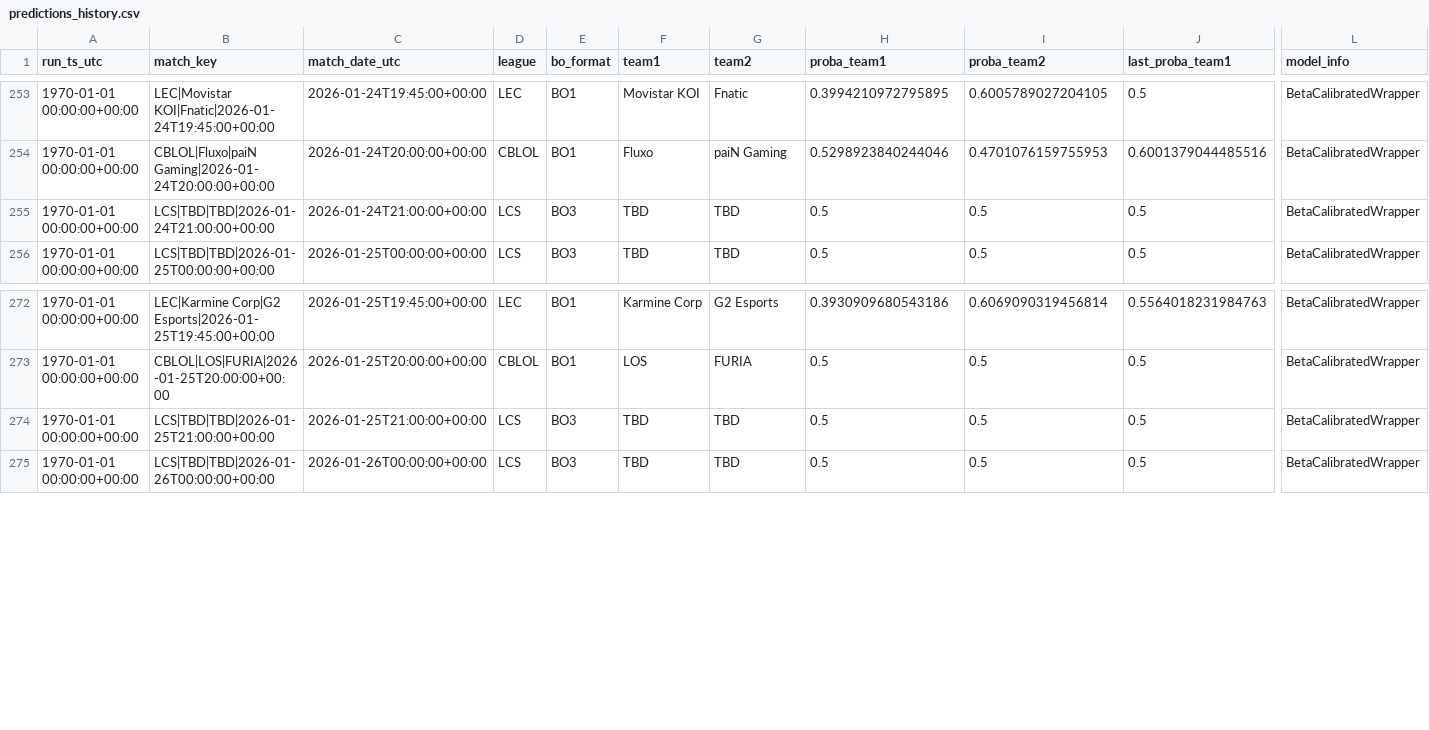
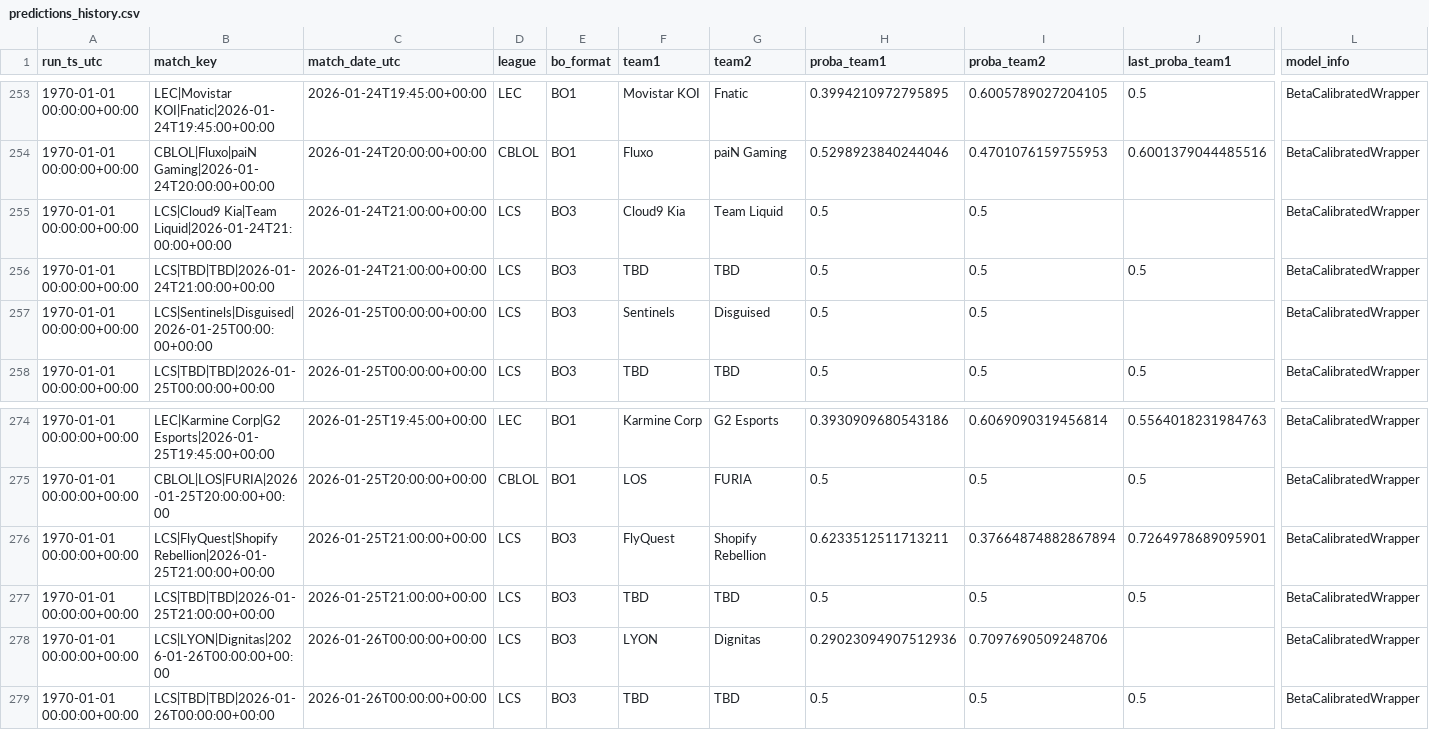
Before and after one commit to franc0510/streamlit-shine-sparkle, a CSV file: public/Documents/predictions_history.csv, drawn as a sheet; only a part is shown, gaps mark what is left out; rows hold the shown columns only; the diff names each change by its address in the sheet, - before the commit and + after, or states it on an @@ line.

```diff
--- a/public/Documents/predictions_history.csv
+++ b/public/Documents/predictions_history.csv
+row 255: 1970-01-01 00:00:00+00:00 | LCS|Cloud9 Kia|Team Liquid|2026-01-24T21:00:00+00:00 | 2026-01-24T21:00:00+00:00 | LCS | BO3 | Cloud9 Kia | Team Liquid | 0.5 | 0.5 |  | BetaCalibratedWrapper
+row 257: 1970-01-01 00:00:00+00:00 | LCS|Sentinels|Disguised|2026-01-25T00:00:00+00:00 | 2026-01-25T00:00:00+00:00 | LCS | BO3 | Sentinels | Disguised | 0.5 | 0.5 |  | BetaCalibratedWrapper
+row 276: 1970-01-01 00:00:00+00:00 | LCS|FlyQuest|Shopify Rebellion|2026-01-25T21:00:00+00:00 | 2026-01-25T21:00:00+00:00 | LCS | BO3 | FlyQuest | Shopify Rebellion | 0.6233512511713211 | 0.37664874882867894 | 0.7264978689095901 | BetaCalibratedWrapper
+row 278: 1970-01-01 00:00:00+00:00 | LCS|LYON|Dignitas|2026-01-26T00:00:00+00:00 | 2026-01-26T00:00:00+00:00 | LCS | BO3 | LYON | Dignitas | 0.29023094907512936 | 0.7097690509248706 |  | BetaCalibratedWrapper
```
Also changed, not shown: public/Documents/schedule_with_probs.csv.
